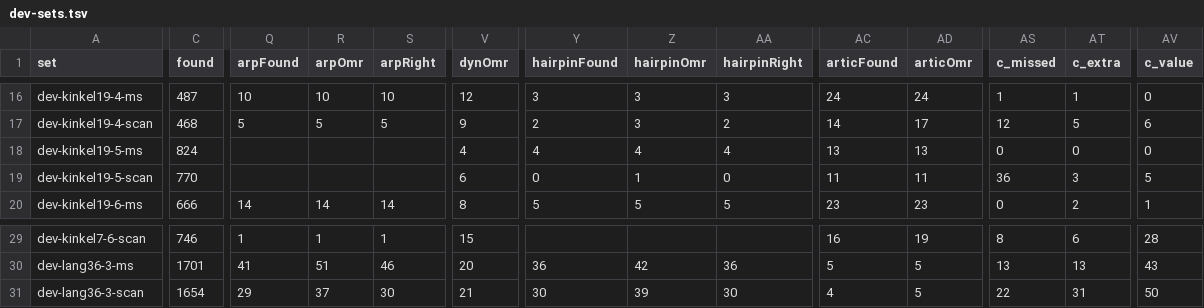
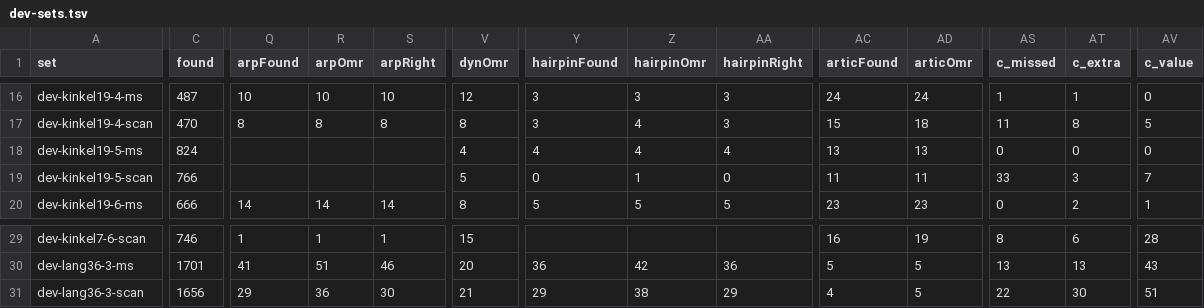
Before and after one commit to yotsuda/Calamo, a TSV file: docs/dev-sets.tsv, drawn as a sheet; only a part is shown, gaps mark what is left out; the diff covers the shown part only; the diff names each change by its address in the sheet, - before the commit and + after, or states it on an @@ line.

```diff
--- a/docs/dev-sets.tsv
+++ b/docs/dev-sets.tsv
-C17 (found): 468
+C17 (found): 470
-Q17 (arpFound): 5
+Q17 (arpFound): 8
-R17 (arpOmr): 5
+R17 (arpOmr): 8
-S17 (arpRight): 5
+S17 (arpRight): 8
-V17 (dynOmr): 9
+V17 (dynOmr): 8
-Y17 (hairpinFound): 2
+Y17 (hairpinFound): 3
-Z17 (hairpinOmr): 3
+Z17 (hairpinOmr): 4
-AA17 (hairpinRight): 2
+AA17 (hairpinRight): 3
-AC17 (articFound): 14
+AC17 (articFound): 15
-AD17 (articOmr): 17
+AD17 (articOmr): 18
-AS17 (c_missed): 12
+AS17 (c_missed): 11
-AT17 (c_extra): 5
+AT17 (c_extra): 8
-AV17 (c_value): 6
+AV17 (c_value): 5
-C19 (found): 770
+C19 (found): 766
-V19 (dynOmr): 6
+V19 (dynOmr): 5
-AS19 (c_missed): 36
+AS19 (c_missed): 33
-AV19 (c_value): 5
+AV19 (c_value): 7
-C31 (found): 1654
+C31 (found): 1656
-R31 (arpOmr): 37
+R31 (arpOmr): 36
-Y31 (hairpinFound): 30
+Y31 (hairpinFound): 29
-Z31 (hairpinOmr): 39
+Z31 (hairpinOmr): 38
-AA31 (hairpinRight): 30
+AA31 (hairpinRight): 29
-AT31 (c_extra): 31
+AT31 (c_extra): 30
-AV31 (c_value): 50
+AV31 (c_value): 51
```
Also changed, not shown: 73 edited cells elsewhere in this file, docs/eval-sets.tsv, 6 other files.
